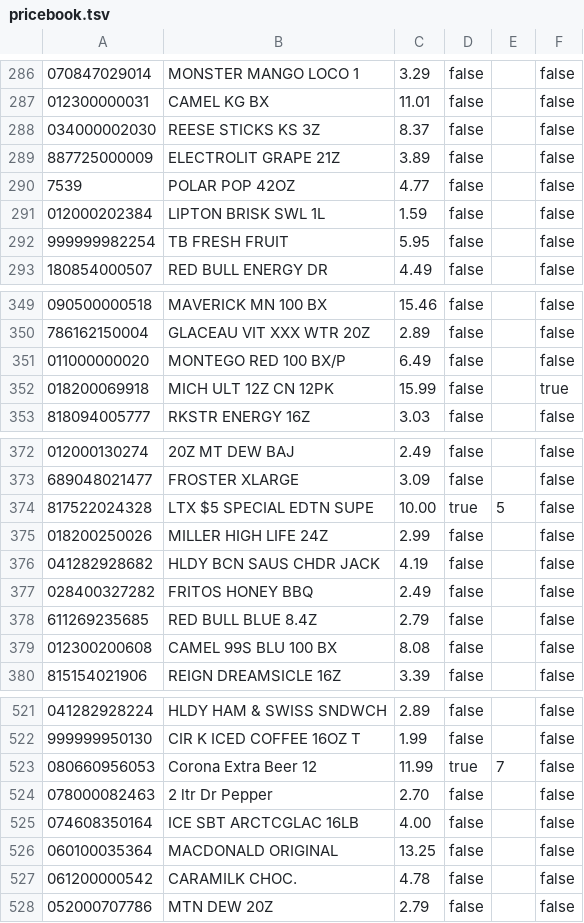
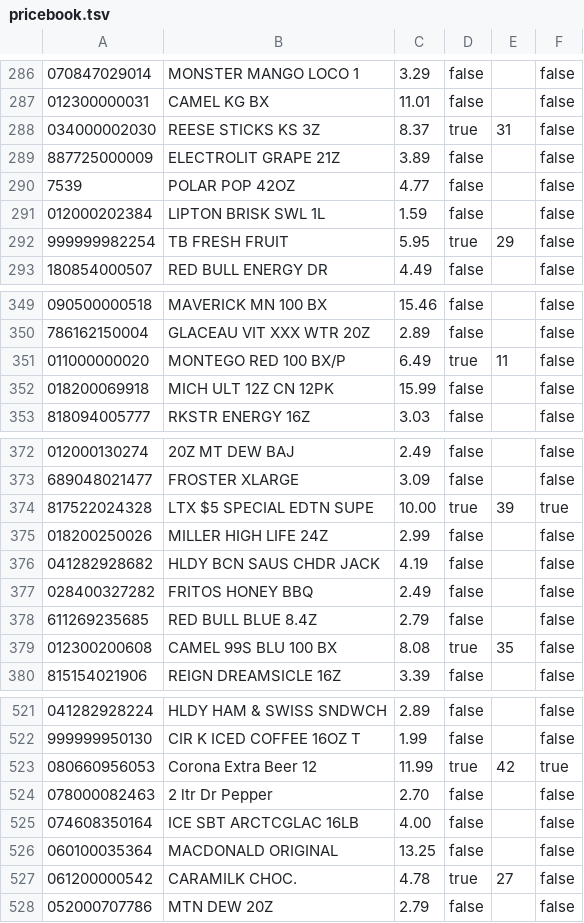
Before and after one commit to edric-teope-rp/POS-System-Github-Standards-Compliant, a TSV file: src/main/resources/pricebook.tsv, drawn as a sheet; only a part is shown, gaps mark what is left out; the diff covers the shown part only.

```diff
--- a/src/main/resources/pricebook.tsv
+++ b/src/main/resources/pricebook.tsv
@@ -287,3 +287,3 @@
 012300000031	CAMEL KG BX	11.01	false		false
-034000002030	REESE STICKS KS 3Z	8.37	false		false
+034000002030	REESE STICKS KS 3Z	8.37	true	31	false
 887725000009	ELECTROLIT GRAPE 21Z	3.89	false		false
@@ -291,3 +291,3 @@
 012000202384	LIPTON BRISK SWL 1L	1.59	false		false
-999999982254	TB FRESH FRUIT	5.95	false		false
+999999982254	TB FRESH FRUIT	5.95	true	29	false
 180854000507	 RED BULL ENERGY DR	4.49	false		false
@@ -350,4 +350,4 @@
 786162150004	GLACEAU VIT XXX WTR 20Z	2.89	false		false
-011000000020	MONTEGO RED 100 BX/P	6.49	false		false
-018200069918	MICH ULT 12Z CN 12PK	15.99	false		true
+011000000020	MONTEGO RED 100 BX/P	6.49	true	11	false
+018200069918	MICH ULT 12Z CN 12PK	15.99	false		false
 818094005777	RKSTR ENERGY 16Z	3.03	false		false
@@ -373,3 +373,3 @@
 689048021477	FROSTER XLARGE	3.09	false		false
-817522024328	LTX $5 SPECIAL EDTN SUPE	10.00	true	5	false
+817522024328	LTX $5 SPECIAL EDTN SUPE	10.00	true	39	true
 018200250026	MILLER HIGH LIFE 24Z	2.99	false		false
@@ -378,3 +378,3 @@
 611269235685	RED BULL BLUE 8.4Z	2.79	false		false
-012300200608	CAMEL 99S BLU 100 BX	8.08	false		false
+012300200608	CAMEL 99S BLU 100 BX	8.08	true	35	false
 815154021906	REIGN DREAMSICLE 16Z	3.39	false		false
@@ -522,3 +522,3 @@
 999999950130	CIR K ICED COFFEE 16OZ T	1.99	false		false
-080660956053	Corona Extra Beer 12	11.99	true	7	false
+080660956053	Corona Extra Beer 12	11.99	true	42	true
 078000082463	2 ltr Dr Pepper	2.70	false		false
@@ -526,3 +526,3 @@
 060100035364	 MACDONALD ORIGINAL	13.25	false		false
-061200000542	CARAMILK CHOC.	4.78	false		false
+061200000542	CARAMILK CHOC.	4.78	true	27	false
 052000707786	MTN DEW 20Z	2.79	false		false
```
Also changed, not shown: 84 edited cells elsewhere in this file, 14 other files.
